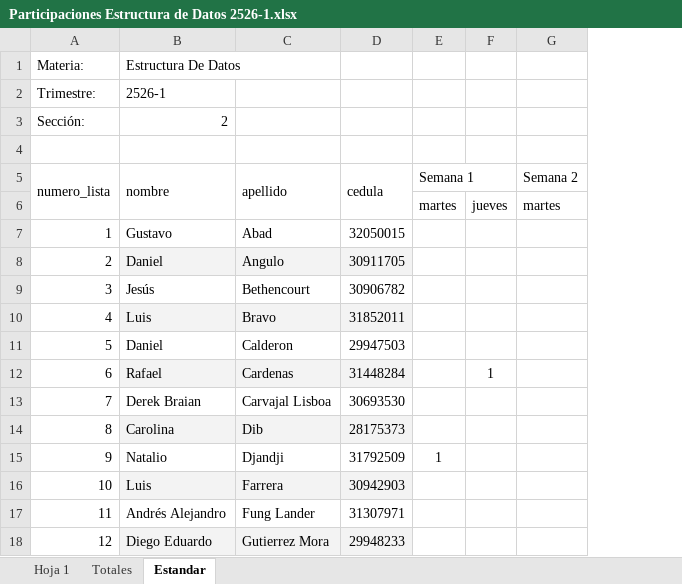
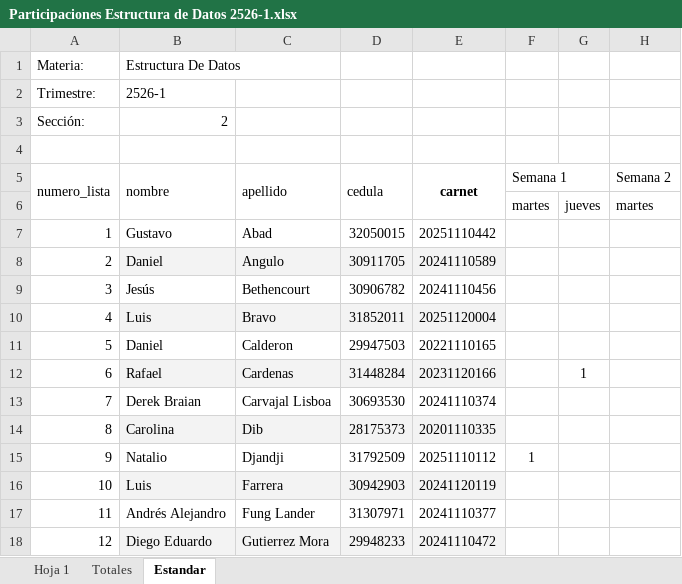
Before and after one commit to NeliCarrillo/tesis-prediccion-participacion, an Excel workbook: Datos Tesis Upstream/Estructura de Datos/2526-1/Participaciones Estructura de Datos 2526-1.xlsx, sheet Estandar, drawn as a sheet; only a part is shown; values as stored, in another font and other column widths than the file's, no borders; the diff names each change by its address in the sheet, - before the commit and + after, or states it on an @@ line.

Commit message:
solo faltan 9 carnets!

```diff
--- a/Datos Tesis Upstream/Estructura de Datos/2526-1/Participaciones Estructura de Datos 2526-1.xlsx (sheet Estandar)
+++ b/Datos Tesis Upstream/Estructura de Datos/2526-1/Participaciones Estructura de Datos 2526-1.xlsx (sheet Estandar)
+column E (carnet), rows 7-18: 20251110442 | 20241110589 | 20241110456 | 20251120004 | 20221110165 | 20231120166 | 20241110374 | 20201110335 | 20251110112 | 20241120119 | 20241110377 | 20241110472
```
Also changed, not shown: Datos Tesis Upstream/Algoritmos y Programacion/2526-2/Algoritmos 2526-2.xlsx, Datos Tesis Upstream/Computacion Emergente/2526-1/Particip emergente 2526-1.xlsx, 19 other files.
